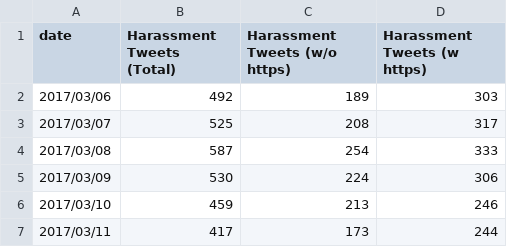
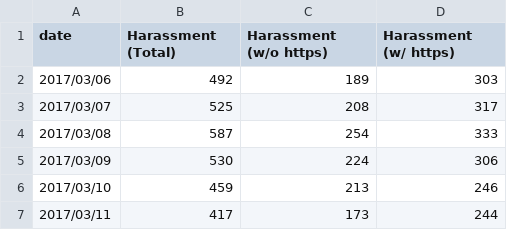
Before and after one commit to apeksharma/harassment-blocker-website, a CSV file: js/time_series_harassment_wide.csv, drawn as a sheet; only a part is shown.

Commit message:
Update time_series_harassment_wide.csv

```diff
--- a/js/time_series_harassment_wide.csv
+++ b/js/time_series_harassment_wide.csv
@@ -1,2 +1,2 @@
-date,Harassment Tweets (Total),Harassment Tweets (w/o https),Harassment Tweets (w https)
+date, Harassment (Total), Harassment (w/o https), Harassment (w/ https)
 2017/03/06,492,189,303
```
